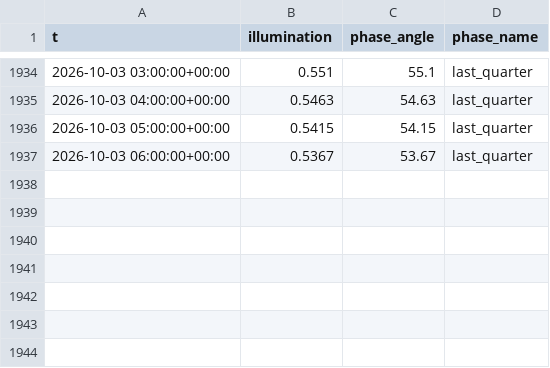
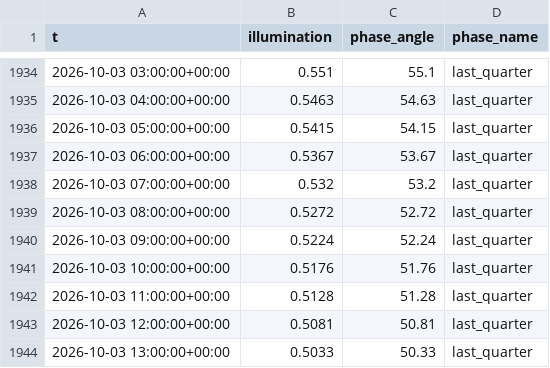
Before and after one commit to richardmhuse/do-not-hit-the-bridge-V2, a CSV file: data/raw/lunar.csv, drawn as a sheet; only a part is shown, gaps mark what is left out; the diff names each change by its address in the sheet, - before the commit and + after, or states it on an @@ line.

```diff
--- a/data/raw/lunar.csv
+++ b/data/raw/lunar.csv
+row 1938: 2026-10-03 07:00:00+00:00 | 0.532 | 53.2 | last_quarter
+row 1939: 2026-10-03 08:00:00+00:00 | 0.5272 | 52.72 | last_quarter
+row 1940: 2026-10-03 09:00:00+00:00 | 0.5224 | 52.24 | last_quarter
+row 1941: 2026-10-03 10:00:00+00:00 | 0.5176 | 51.76 | last_quarter
+row 1942: 2026-10-03 11:00:00+00:00 | 0.5128 | 51.28 | last_quarter
+row 1943: 2026-10-03 12:00:00+00:00 | 0.5081 | 50.81 | last_quarter
+row 1944: 2026-10-03 13:00:00+00:00 | 0.5033 | 50.33 | last_quarter
```
Also changed, not shown: data/processed/forecast.csv, data/raw/measured.csv, 39 other files.
